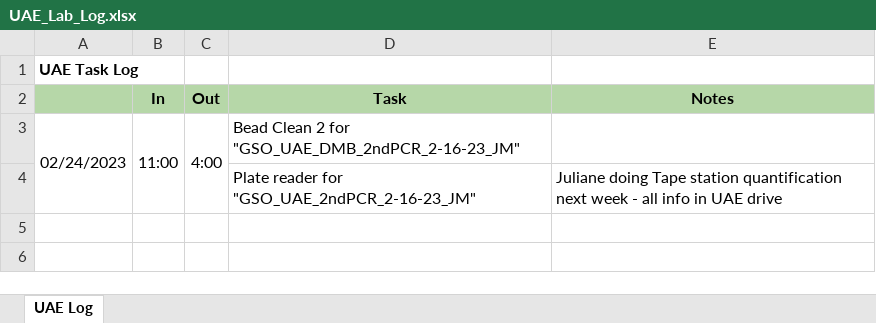
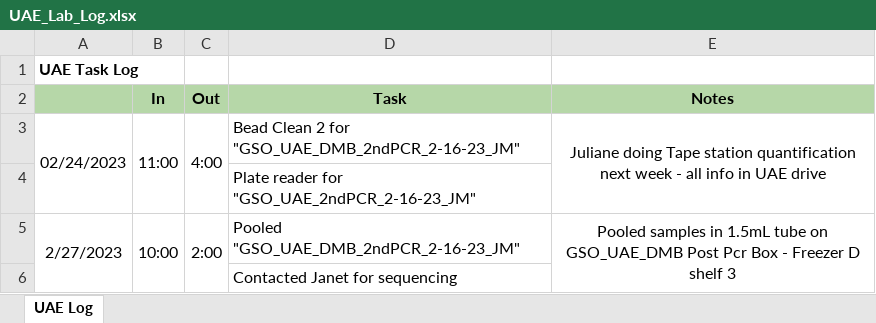
Before and after one commit to wdunster/WDPrada_Lab_Notebook, an Excel workbook: UAE_eDNA/UAE_Lab_Log.xlsx, sheet UAE Log, drawn as a sheet; values as stored, in another font and other column widths than the file's, no borders; the diff names each change by its address in the sheet, - before the commit and + after, or states it on an @@ line.

Commit message:
updating Lab Log

```diff
--- a/UAE_eDNA/UAE_Lab_Log.xlsx (sheet UAE Log)
+++ b/UAE_eDNA/UAE_Lab_Log.xlsx (sheet UAE Log)
-E3 (Notes): (empty)
+E3 (Notes): Juliane doing Tape station quantification next week - all info in UAE drive
+E3:E4 merged
-E4 (Notes): Juliane doing Tape station quantification next week - all info in UAE drive
+E4 (Notes): (empty)
+row 5: 2/27/2023 | 10:00 | 2:00 | Pooled "GSO_UAE_DMB_2ndPCR_2-16-23_JM" | Pooled samples in 1.5mL tube on GSO_UAE_DMB Post Pcr Box - Freezer D shelf 3
+row 6:  |  |  | Contacted Janet for sequencing
```
